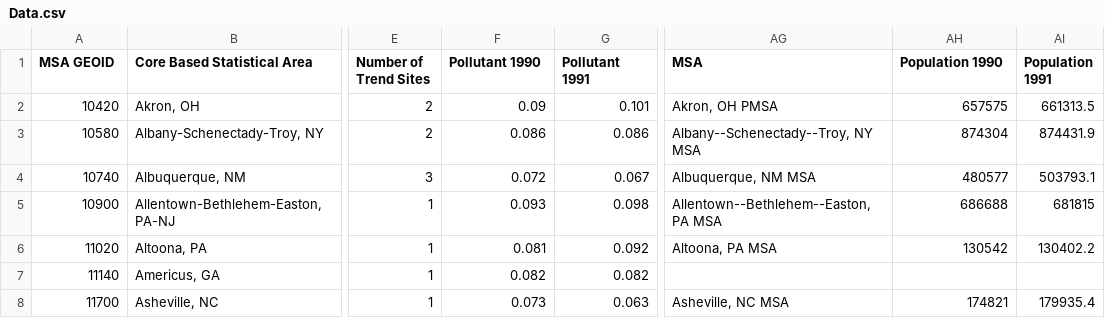
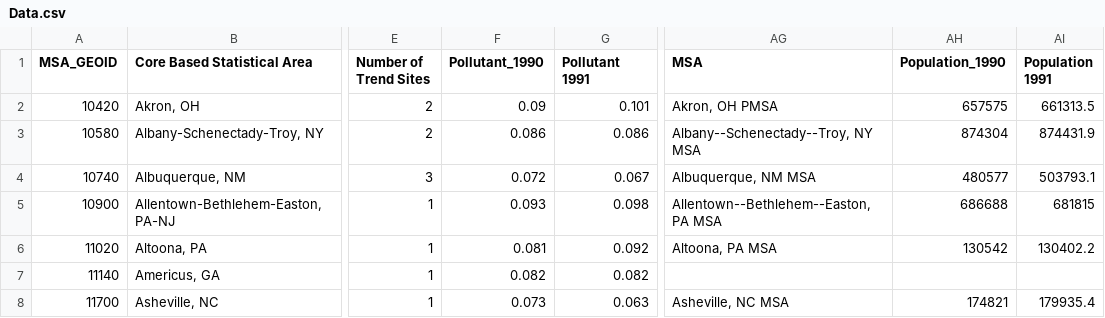
Before and after one commit to gautam0826/CMPS-165-Project, a CSV file: Data.csv, drawn as a sheet; only a part is shown, gaps mark what is left out; the diff names each change by its address in the sheet, - before the commit and + after, or states it on an @@ line.

Commit message:
basic chloroplethy
unlinked map zoom
implemented rudimentary chloroplethy
modified a few csv column titles

```diff
--- a/Data.csv
+++ b/Data.csv
-A1: MSA GEOID
+A1: MSA_GEOID
-F1: Pollutant 1990
+F1: Pollutant_1990
-AH1: Population 1990
+AH1: Population_1990
```
Also changed, not shown: 1 other file.
